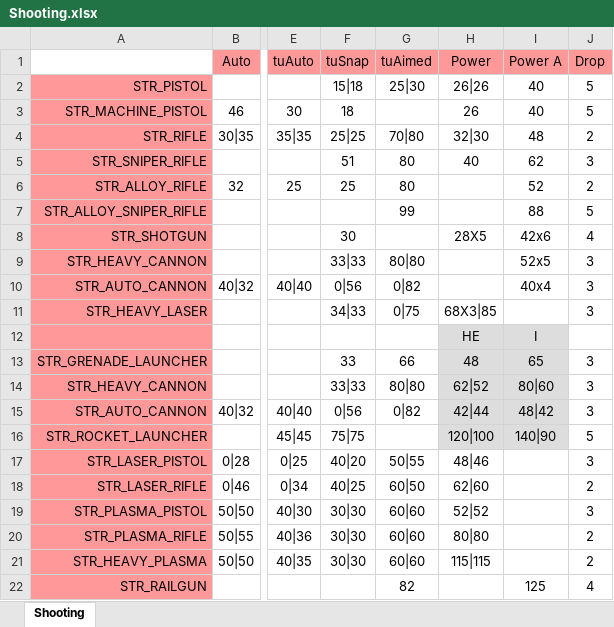
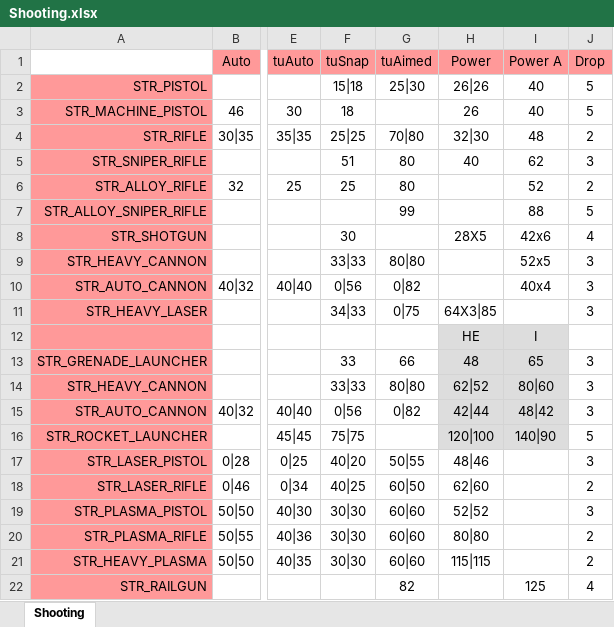
Before and after one commit to CanadianBeaver/AwesomeGuns, an Excel workbook: Descriptions/Shooting.xlsx, sheet Shooting, drawn as a sheet; only a part is shown, gaps mark what is left out; values as stored, in another font and other column widths than the file's, no borders; the diff names each change by its address in the sheet, - before the commit and + after, or states it on an @@ line.

```diff
--- a/Descriptions/Shooting.xlsx (sheet Shooting)
+++ b/Descriptions/Shooting.xlsx (sheet Shooting)
-H11: 68X3|85
+H11: 64X3|85
```
Also changed, not shown: 15 other files.
